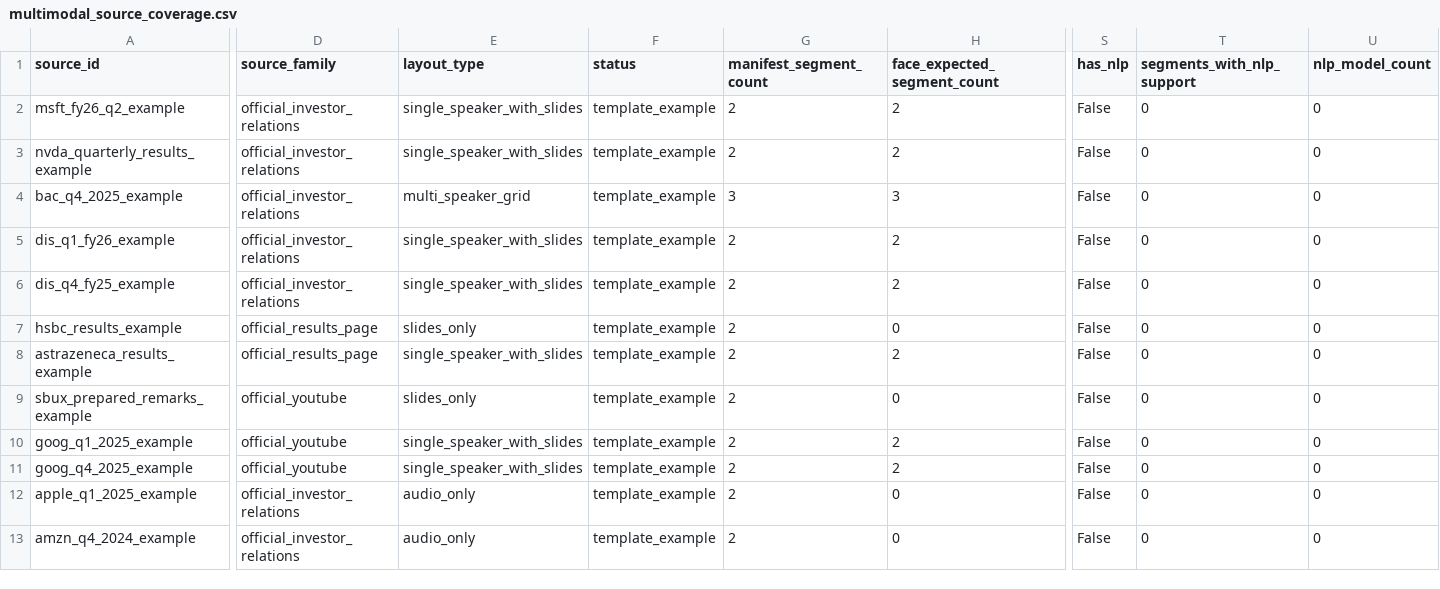
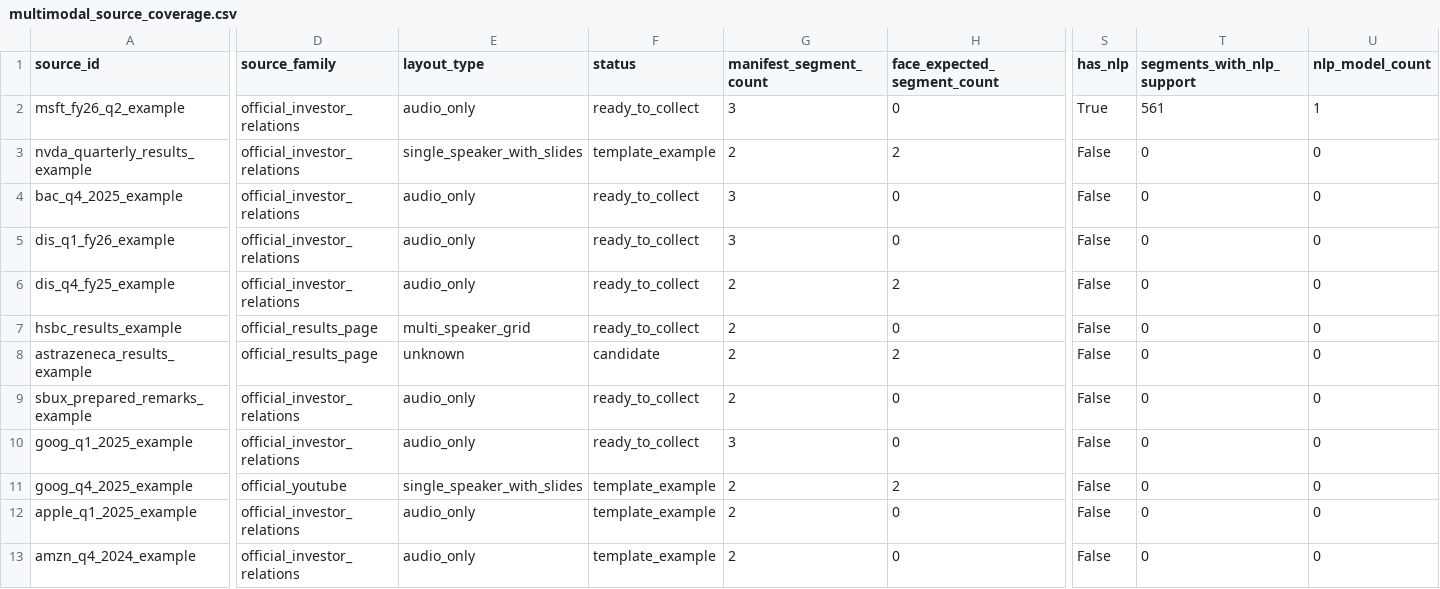
Before and after one commit to keithtgrehan/earnings-call-sentiment-from-voice-transcript-with-an-optional-video-24-02-2026, a CSV file: data/processed/multimodal/eval/multimodal_source_coverage.csv, drawn as a sheet; only a part is shown, gaps mark what is left out; the diff covers the shown part only; the diff names each change by its address in the sheet, - before the commit and + after, or states it on an @@ line.

```diff
--- a/data/processed/multimodal/eval/multimodal_source_coverage.csv
+++ b/data/processed/multimodal/eval/multimodal_source_coverage.csv
-E2 (layout_type): single_speaker_with_slides
+E2 (layout_type): audio_only
-F2 (status): template_example
+F2 (status): ready_to_collect
-G2 (manifest_segment_count): 2
+G2 (manifest_segment_count): 3
-H2 (face_expected_segment_count): 2
+H2 (face_expected_segment_count): 0
-S2 (has_nlp): False
+S2 (has_nlp): True
-T2 (segments_with_nlp_support): 0
+T2 (segments_with_nlp_support): 561
-U2 (nlp_model_count): 0
+U2 (nlp_model_count): 1
-E4 (layout_type): multi_speaker_grid
+E4 (layout_type): audio_only
-F4:F7 (status): template_example
+F4:F7 (status): ready_to_collect
-H4 (face_expected_segment_count): 3
+H4 (face_expected_segment_count): 0
-E5:E6 (layout_type): single_speaker_with_slides
+E5:E6 (layout_type): audio_only
-G5 (manifest_segment_count): 2
+G5 (manifest_segment_count): 3
-H5 (face_expected_segment_count): 2
+H5 (face_expected_segment_count): 0
-E7 (layout_type): slides_only
+E7 (layout_type): multi_speaker_grid
-E8 (layout_type): single_speaker_with_slides
+E8 (layout_type): unknown
-F8 (status): template_example
+F8 (status): candidate
-D9:D10 (source_family): official_youtube
+D9:D10 (source_family): official_investor_relations
-E9 (layout_type): slides_only
+E9 (layout_type): audio_only
-F9:F10 (status): template_example
+F9:F10 (status): ready_to_collect
-E10 (layout_type): single_speaker_with_slides
+E10 (layout_type): audio_only
-G10 (manifest_segment_count): 2
+G10 (manifest_segment_count): 3
-H10 (face_expected_segment_count): 2
+H10 (face_expected_segment_count): 0
```
Also changed, not shown: 1 edited cell elsewhere in this file, 6 other files.
